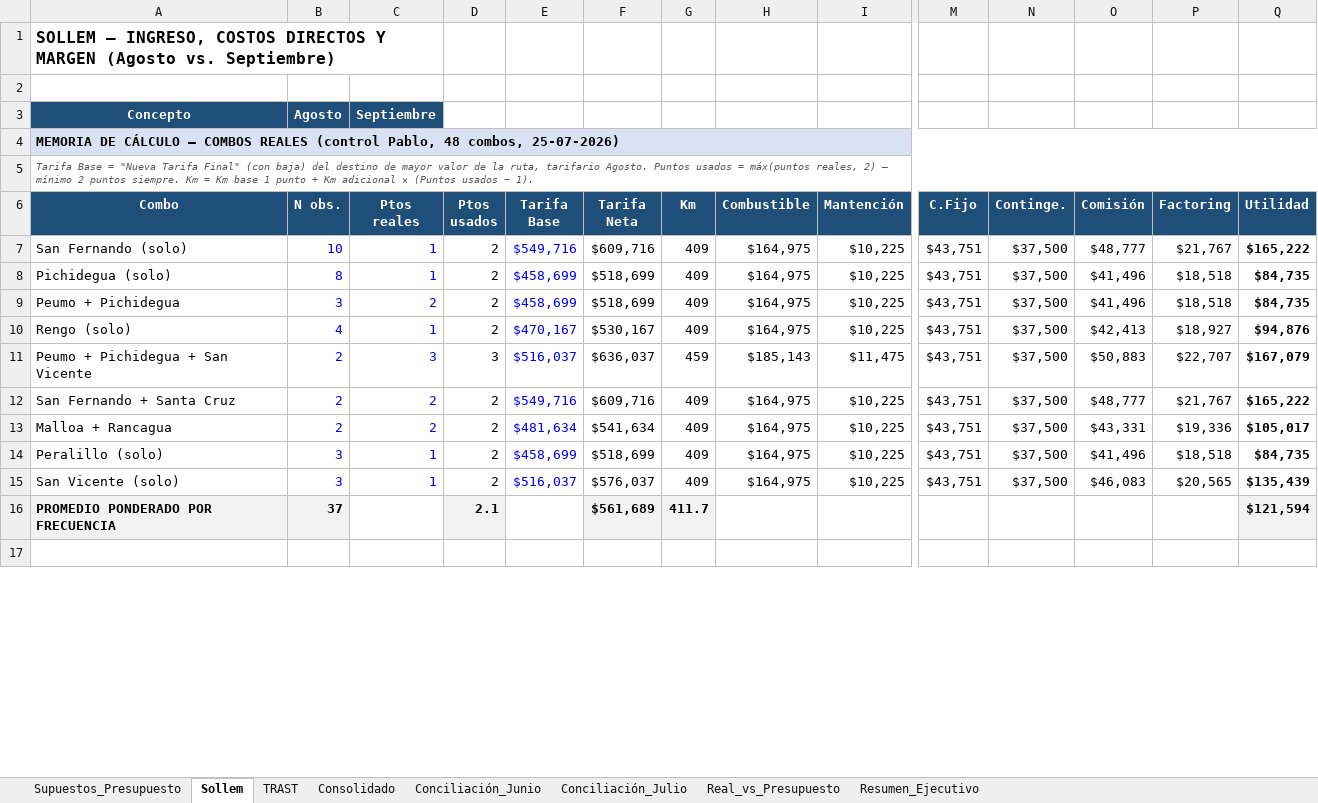
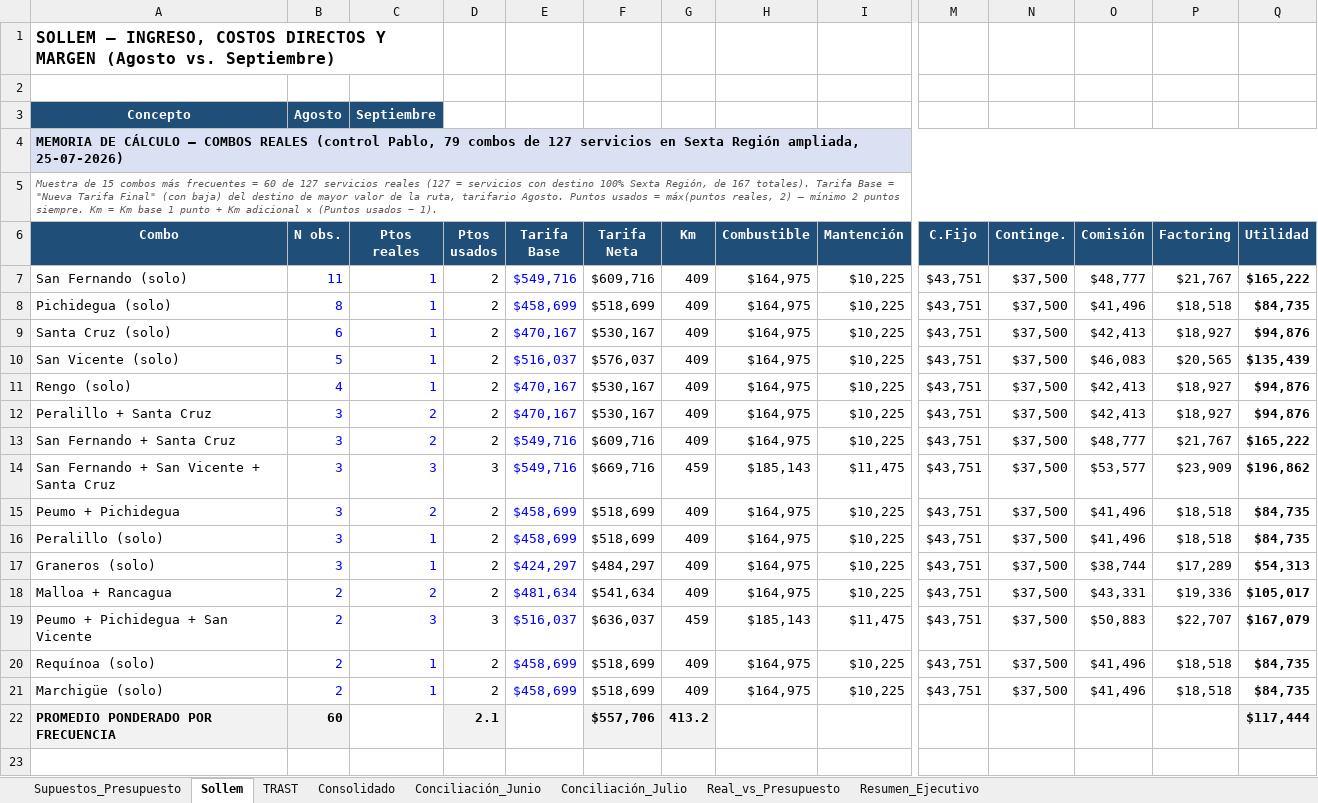
Before and after one commit to CTG2026/KAPTURA-PILOTO, an Excel workbook: finanzas/conciliacion_bancaria/Presupuesto_Flujo_Caja_Conciliacion_Ago_Sep_2026.xlsx, sheet Sollem, drawn as a sheet; only a part is shown, gaps mark what is left out; values as stored, in another font and other column widths than the file's, no borders; removed rows and columns are numbered as before the commit, all else as after; rows hold the shown columns only; the diff covers the shown part only; the diff names each change by its address in the sheet, - before the commit and + after, or states it on an @@ line.

Commit message:
Actualiza tabla de combos a muestra ampliada (15 combos, 127 servicios reales)

```diff
--- a/finanzas/conciliacion_bancaria/Presupuesto_Flujo_Caja_Conciliacion_Ago_Sep_2026.xlsx (sheet Sollem)
+++ b/finanzas/conciliacion_bancaria/Presupuesto_Flujo_Caja_Conciliacion_Ago_Sep_2026.xlsx (sheet Sollem)
-A4 (Combo): …(control Pablo, 48 combos, 25-07-2026)
+A4 (Combo): …(control Pablo, 79 combos de 127 servicios en Sexta Región ampliada, 25-07-2026)
-A5 (Combo): Tarifa Base…
+A5 (Combo): Muestra de 15 combos más frecuentes = 60 de 127 servicios reales (127 = servicios con destino 100% Sexta Región, de 167 totales). Tarifa Base…
-B7 (N obs.): 10
+B7 (N obs.): 11
+row 9: Santa Cruz (solo) | 6 | 1 | 2 | $470,167 | $530,167 | 409 | $164,975 | $10,225 | $43,751 | $37,500 | $42,413 | $18,927 | $94,876
+row 10: San Vicente (solo) | 5 | 1 | 2 | $516,037 | $576,037 | 409 | $164,975 | $10,225 | $43,751 | $37,500 | $46,083 | $20,565 | $135,439
+row 11: Rengo (solo) | 4 | 1 | 2 | $470,167 | $530,167 | 409 | $164,975 | $10,225 | $43,751 | $37,500 | $42,413 | $18,927 | $94,876
+row 12: Peralillo + Santa Cruz | 3 | 2 | 2 | $470,167 | $530,167 | 409 | $164,975 | $10,225 | $43,751 | $37,500 | $42,413 | $18,927 | $94,876
+row 13: San Fernando + Santa Cruz | 3 | 2 | 2 | $549,716 | $609,716 | 409 | $164,975 | $10,225 | $43,751 | $37,500 | $48,777 | $21,767 | $165,222
+row 14: San Fernando + San Vicente + Santa Cruz | 3 | 3 | 3 | $549,716 | $669,716 | 459 | $185,143 | $11,475 | $43,751 | $37,500 | $53,577 | $23,909 | $196,862
+row 16: Peralillo (solo) | 3 | 1 | 2 | $458,699 | $518,699 | 409 | $164,975 | $10,225 | $43,751 | $37,500 | $41,496 | $18,518 | $84,735
-A17 (Combo): Rengo (solo)
+A17 (Combo): Graneros (solo)
-B17 (N obs.): 4
+B17 (N obs.): 3
-E17 (Tarifa Base): $470,167
+E17 (Tarifa Base): $424,297
-F17 (Tarifa Neta): $530,167
+F17 (Tarifa Neta): $484,297
-O17 (Comisión): $42,413
+O17 (Comisión): $38,744
-P17 (Factoring): $18,927
+P17 (Factoring): $17,289
-Q17 (Utilidad): $94,876
+Q17 (Utilidad): $54,313
@@ row 13 moved to row 18: Malloa + Rancagua @@
-row 12: San Fernando + Santa Cruz | 2 | 2 | 2 | $549,716 | $609,716 | 409 | $164,975 | $10,225 | $43,751 | $37,500 | $48,777 | $21,767 | $165,222
-A20 (Combo): Peralillo (solo)
+A20 (Combo): Requínoa (solo)
-B20:B21 (N obs.): 3
+B20:B21 (N obs.): 2
-A21 (Combo): San Vicente (solo)
+A21 (Combo): Marchigüe (solo)
-E21 (Tarifa Base): $516,037
+E21 (Tarifa Base): $458,699
-F21 (Tarifa Neta): $576,037
+F21 (Tarifa Neta): $518,699
-O21 (Comisión): $46,083
+O21 (Comisión): $41,496
-P21 (Factoring): $20,565
+P21 (Factoring): $18,518
-Q21 (Utilidad): $135,439
+Q21 (Utilidad): $84,735
-B22 (N obs.): 37
+B22 (N obs.): 60
-F22 (Tarifa Neta): $561,689
+F22 (Tarifa Neta): $557,706
-G22 (Km): 411.7
+G22 (Km): 413.2
-Q22 (Utilidad): $121,594
+Q22 (Utilidad): $117,444
```
Also changed, not shown: 34 edited cells elsewhere in this sheet, sheet Consolidado, sheet Resumen_Ejecutivo, sheet Real_vs_Presupuesto, formulas that keep their value.
